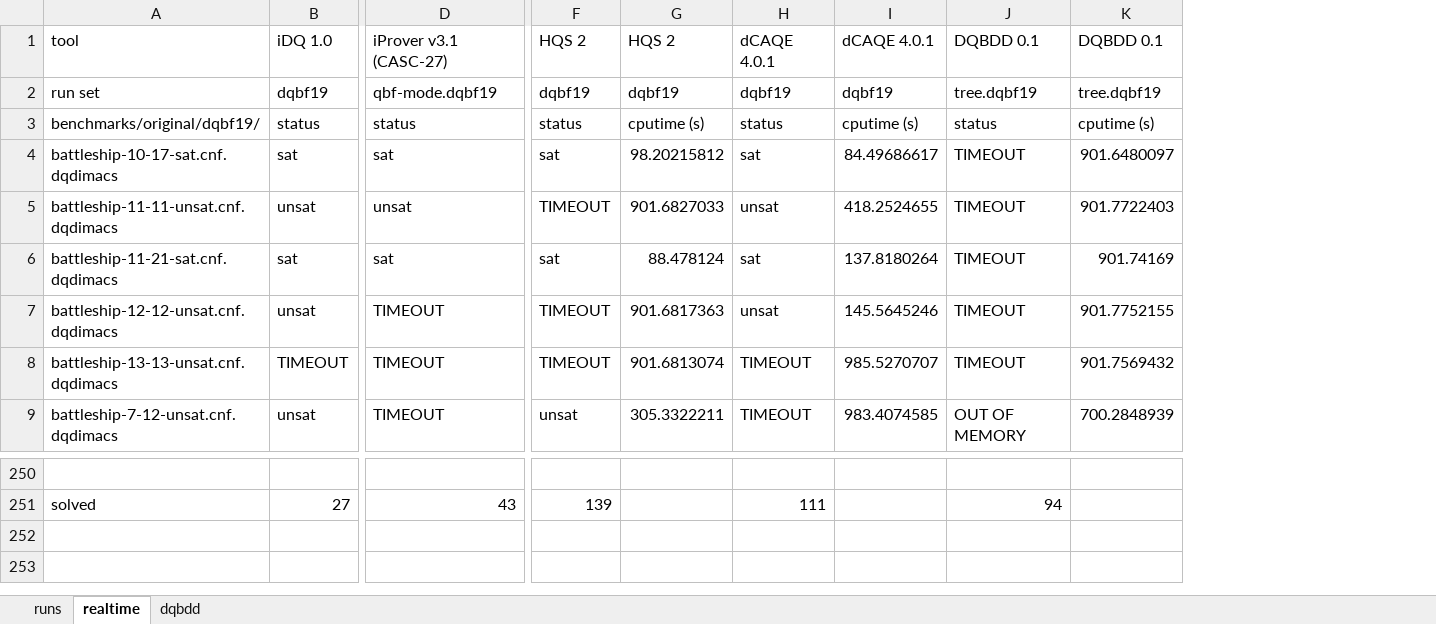
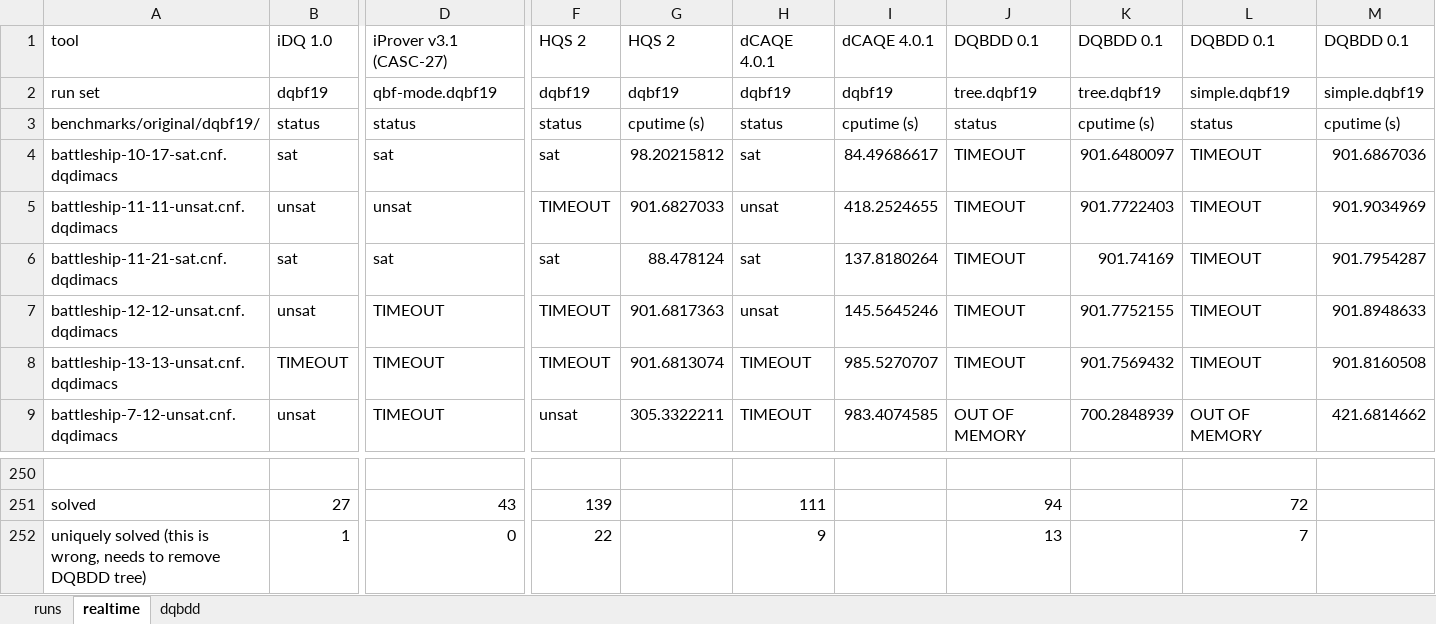
Before and after one commit to jurajsic/DQBFbenchmarks, an Excel workbook: results/combinedresults/dqbf19.xlsx, sheet realtime, drawn as a sheet; only a part is shown, gaps mark what is left out; values as stored, in another font and other column widths than the file's, no borders; rows hold the shown columns only; the diff names each change by its address in the sheet, - before the commit and + after, or states it on an @@ line.

```diff
--- a/results/combinedresults/dqbf19.xlsx (sheet realtime)
+++ b/results/combinedresults/dqbf19.xlsx (sheet realtime)
+column L, rows 1-9: DQBDD 0.1 | simple.dqbf19 | status | TIMEOUT | TIMEOUT | TIMEOUT | TIMEOUT | TIMEOUT | OUT OF MEMORY; row 251: 72
+column M, rows 1-9: DQBDD 0.1 | simple.dqbf19 | cputime (s) | 901.6867036 | 901.9034969 | 901.7954287 | 901.8948633 | 901.8160508 | 421.6814662
+row 252: uniquely solved (this is wrong, needs to remove DQBDD tree) | 1 | 0 | 22 |  | 9 |  | 13 |  | 7
```
Also changed, not shown: results/combinedresults/csp.xlsx, results/combinedresults/sat.xlsx, 4 other files.
